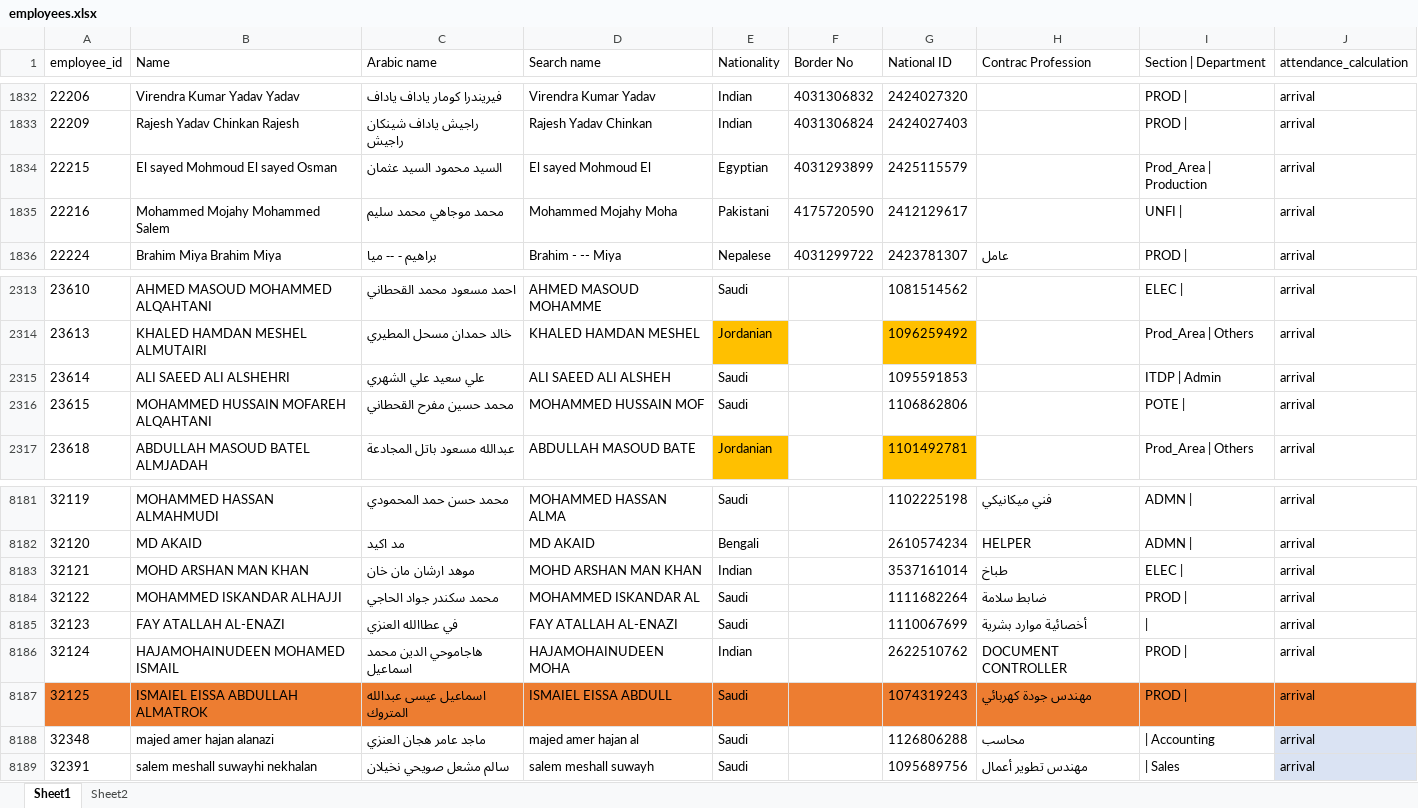
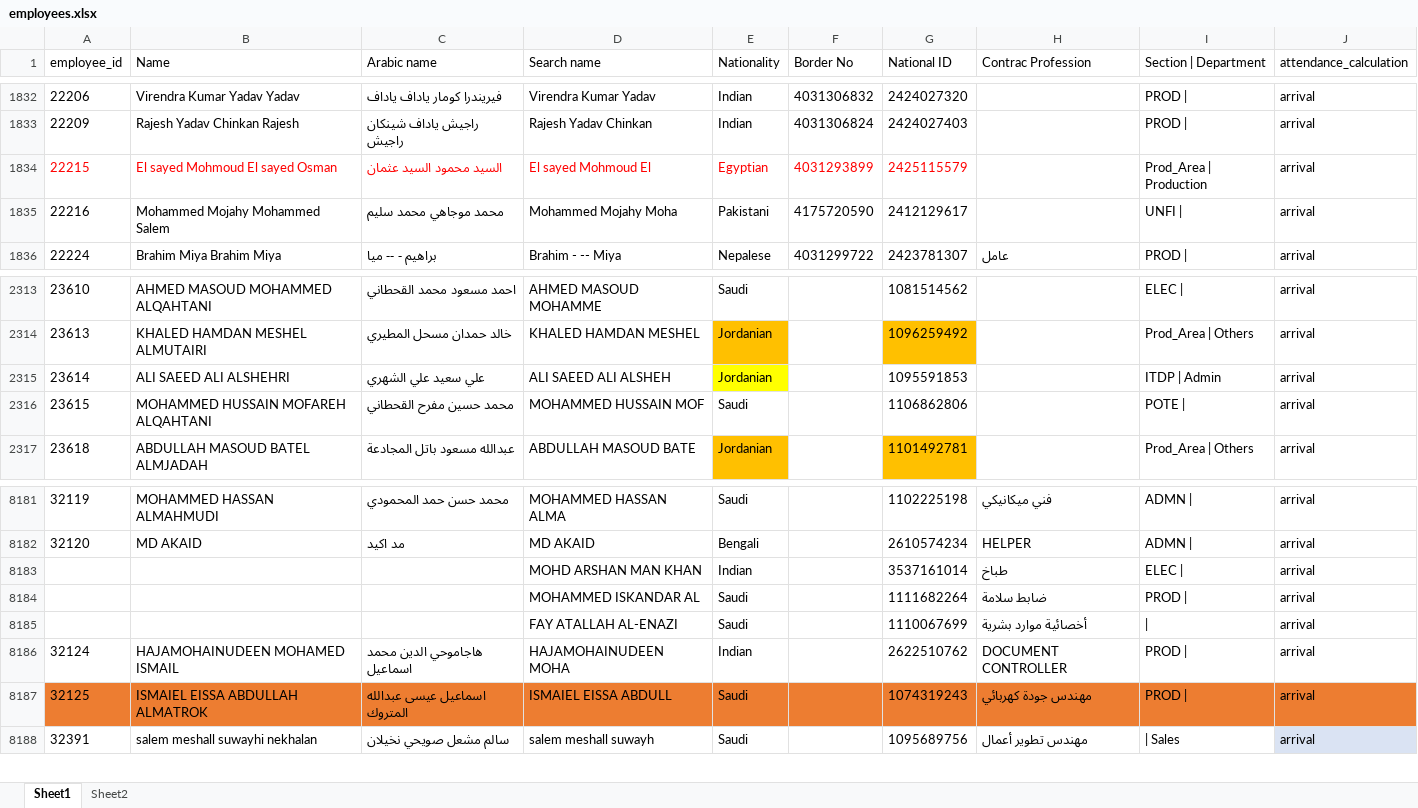
Before and after one commit to sobhyco20/attendance-report, an Excel workbook: data/employees.xlsx, sheet Sheet1, drawn as a sheet; only a part is shown, gaps mark what is left out; values as stored, in another font and other column widths than the file's, no borders; table styles not drawn; removed rows and columns are numbered as before the commit, all else as after; the diff covers the shown part only; the diff names each change by its address in the sheet, - before the commit and + after, or states it on an @@ line.

```diff
--- a/data/employees.xlsx (sheet Sheet1)
+++ b/data/employees.xlsx (sheet Sheet1)
-A1834:G1834 text colour: black
+A1834:G1834 text colour: #FF0000
-E2315 (Nationality): Saudi
+E2315 (Nationality): Jordanian
-E2315 fill: none
+E2315 fill: #FFFF00
-A8183 (employee_id): 32121
+A8183 (employee_id): (empty)
-B8183 (Name): MOHD ARSHAN MAN KHAN
+B8183 (Name): (empty)
-C8183 (Arabic name): موهد ارشان مان خان
+C8183 (Arabic name): (empty)
-A8184 (employee_id): 32122
+A8184 (employee_id): (empty)
-B8184 (Name): MOHAMMED ISKANDAR ALHAJJI
+B8184 (Name): (empty)
-C8184 (Arabic name): محمد سكندر جواد الحاجي
+C8184 (Arabic name): (empty)
-A8185 (employee_id): 32123
+A8185 (employee_id): (empty)
-B8185 (Name): FAY ATALLAH AL-ENAZI
+B8185 (Name): (empty)
-C8185 (Arabic name): في عطاالله العنزي
+C8185 (Arabic name): (empty)
-row 8188: 32348 | majed amer hajan alanazi | ماجد عامر هجان العنزي | majed amer hajan al | Saudi |  | 1126806288 | محاسب | | Accounting | arrival
```
Also changed, not shown: 47 added rows elsewhere in this sheet.
